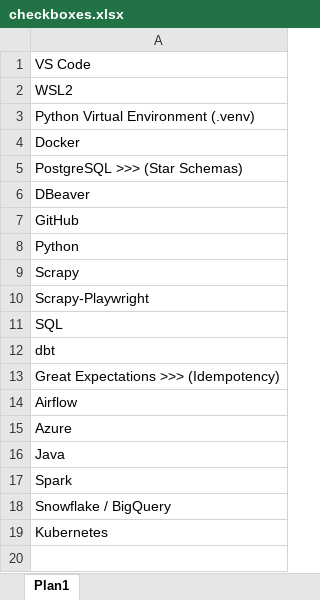
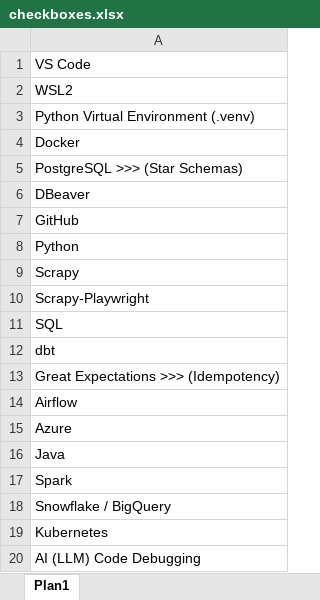
Before and after one commit to lucasrangelt/AdvancedProjectB---Scraping, an Excel workbook: checkboxes.xlsx, sheet Plan1, drawn as a sheet; values as stored, in another font and other column widths than the file's, no borders; the diff names each change by its address in the sheet, - before the commit and + after, or states it on an @@ line.

```diff
--- a/checkboxes.xlsx (sheet Plan1)
+++ b/checkboxes.xlsx (sheet Plan1)
+row 20: AI (LLM) Code Debugging
```
Also changed, not shown: 2 other files.
